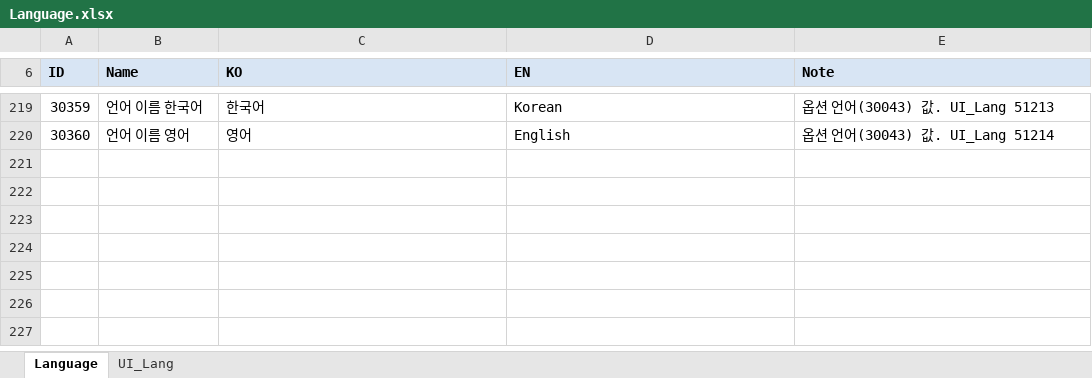
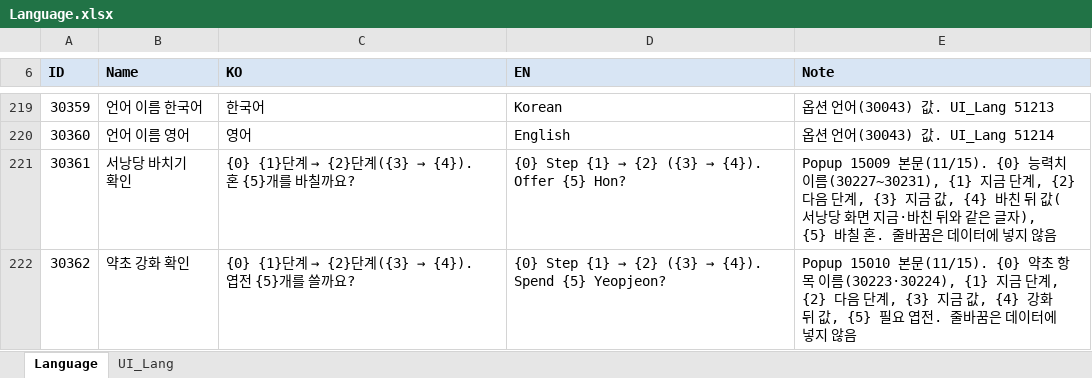
Before and after one commit to hyunho9228-web/DataSheet, an Excel workbook: tables/Language.xlsx, sheet Language, drawn as a sheet; only a part is shown, gaps mark what is left out; values as stored, in another font and other column widths than the file's, no borders; the diff names each change by its address in the sheet, - before the commit and + after, or states it on an @@ line.

```diff
--- a/tables/Language.xlsx (sheet Language)
+++ b/tables/Language.xlsx (sheet Language)
+row 221: 30361 | 서낭당 바치기 확인 | {0} {1}단계 → {2}단계({3} → {4}). 혼 {5}개를 바칠까요? | {0} Step {1} → {2} ({3} → {4}). Offer {5} Hon? | Popup 15009 본문(11/15). {0} 능력치 이름(30227~30231), {1} 지금 단계, {2} 다음 단계, {3} 지금 값, {4} 바친 뒤 값(서낭당 화면 지금·바친 뒤와 같은 글자), {5} 바칠 혼. 줄바꿈은 데이터에 넣지 않음
+row 222: 30362 | 약초 강화 확인 | {0} {1}단계 → {2}단계({3} → {4}). 엽전 {5}개를 쓸까요? | {0} Step {1} → {2} ({3} → {4}). Spend {5} Yeopjeon? | Popup 15010 본문(11/15). {0} 약초 항목 이름(30223·30224), {1} 지금 단계, {2} 다음 단계, {3} 지금 값, {4} 강화 뒤 값, {5} 필요 엽전. 줄바꿈은 데이터에 넣지 않음
```
Also changed, not shown: tables/Popup.xlsx.
